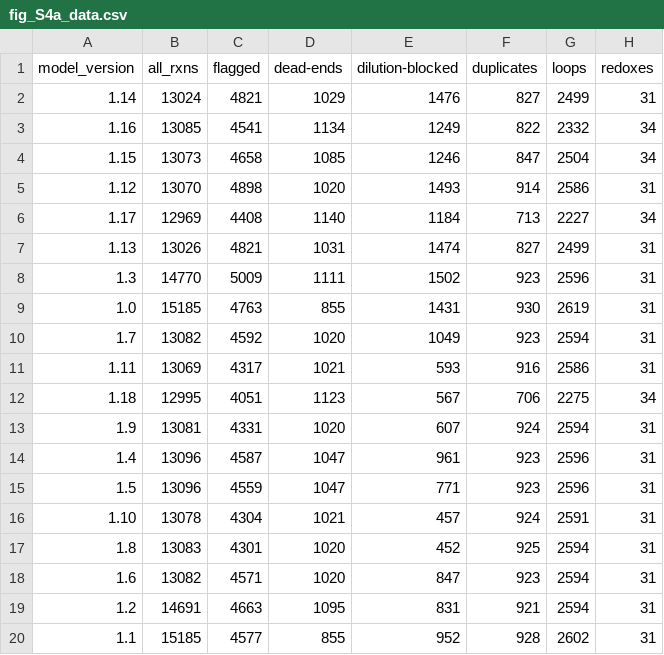
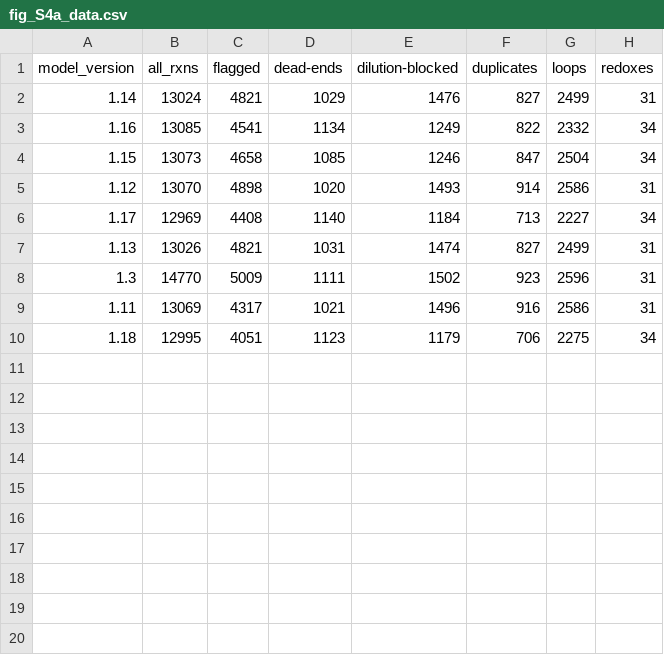
Before and after one commit to Devlin-Moyer/macaw, a CSV file: figure_data/fig_S4a_data.csv, drawn as a sheet.

```diff
--- a/figure_data/fig_S4a_data.csv
+++ b/figure_data/fig_S4a_data.csv
@@ -8,13 +8,3 @@ model_version,all_rxns,flagged,dead-ends,dilution-blocked,duplicates,loops,redox
 1.3,14770,5009,1111,1502,923,2596,31
-1.0,15185,4763,855,1431,930,2619,31
-1.7,13082,4592,1020,1049,923,2594,31
-1.11,13069,4317,1021,593,916,2586,31
-1.18,12995,4051,1123,567,706,2275,34
-1.9,13081,4331,1020,607,924,2594,31
-1.4,13096,4587,1047,961,923,2596,31
-1.5,13096,4559,1047,771,923,2596,31
-1.10,13078,4304,1021,457,924,2591,31
-1.8,13083,4301,1020,452,925,2594,31
-1.6,13082,4571,1020,847,923,2594,31
-1.2,14691,4663,1095,831,921,2594,31
-1.1,15185,4577,855,952,928,2602,31
+1.11,13069,4317,1021,1496,916,2586,31
+1.18,12995,4051,1123,1179,706,2275,34
```
Also changed, not shown: figure_data/fig_6b_data.csv, figure_data/fig_6b_data_batch-4-of-16.csv, 55 other files.
